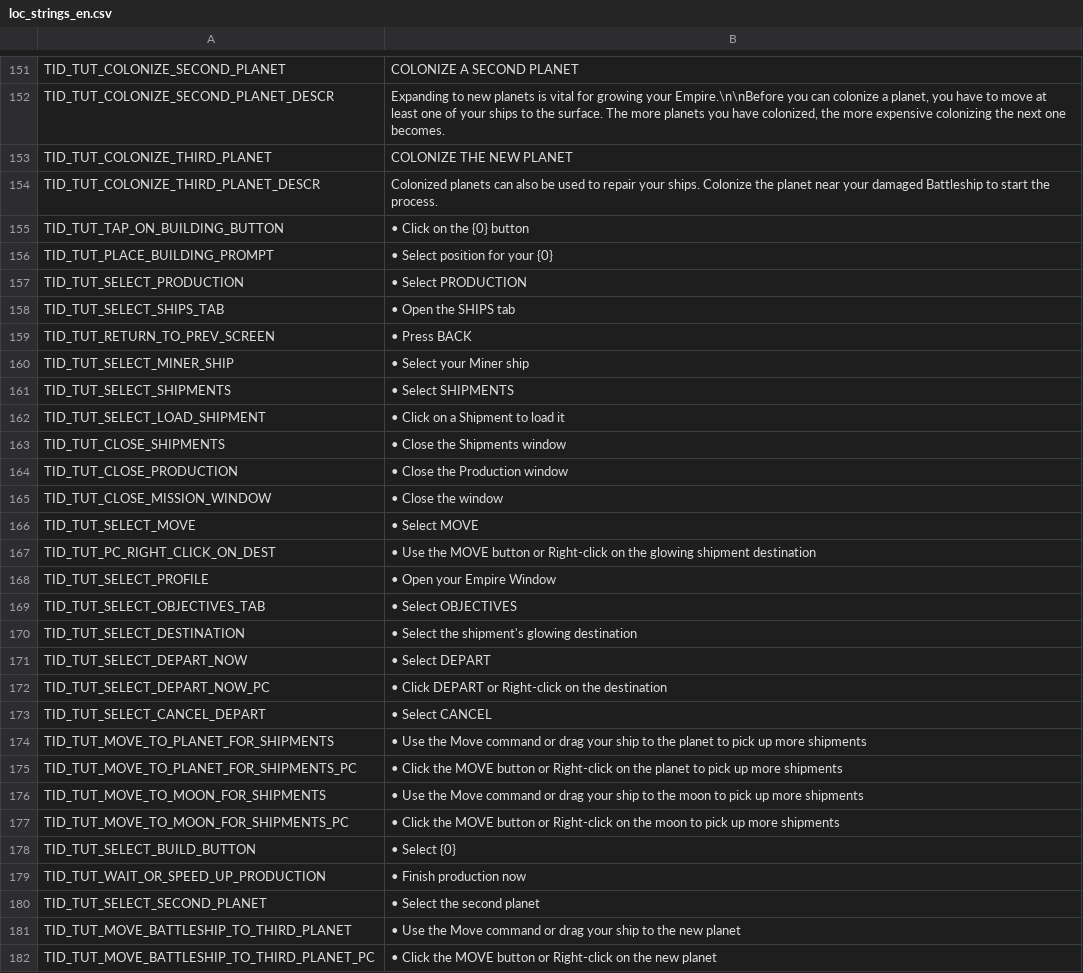
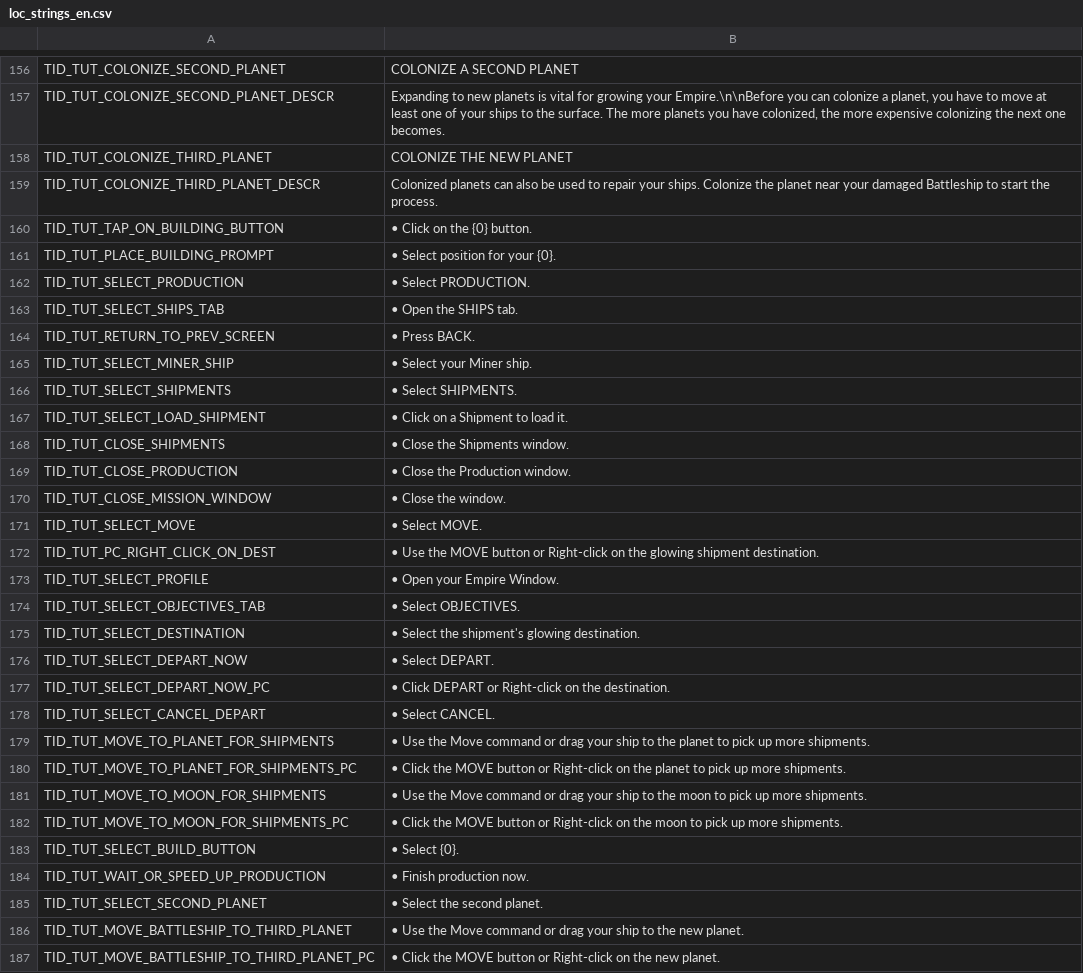
Before and after one commit to userXinos/HadesSpace, a CSV file: parser/raw/Nebula/loc_strings/loc_strings_en.csv, drawn as a sheet; only a part is shown, gaps mark what is left out; the diff covers the shown part only.

```diff
--- a/parser/raw/Nebula/loc_strings/loc_strings_en.csv
+++ b/parser/raw/Nebula/loc_strings/loc_strings_en.csv
@@ -154,29 +159,29 @@
 "TID_TUT_COLONIZE_THIRD_PLANET_DESCR","Colonized planets can also be used to repair your ships. Colonize the planet near your damaged Battleship to start the process."
-"TID_TUT_TAP_ON_BUILDING_BUTTON","• Click on the {0} button"
-"TID_TUT_PLACE_BUILDING_PROMPT","• Select position for your {0}"
-"TID_TUT_SELECT_PRODUCTION","• Select PRODUCTION"
-"TID_TUT_SELECT_SHIPS_TAB","• Open the SHIPS tab"
-"TID_TUT_RETURN_TO_PREV_SCREEN","• Press BACK"
-"TID_TUT_SELECT_MINER_SHIP","• Select your Miner ship"
-"TID_TUT_SELECT_SHIPMENTS","• Select SHIPMENTS"
-"TID_TUT_SELECT_LOAD_SHIPMENT","• Click on a Shipment to load it"
-"TID_TUT_CLOSE_SHIPMENTS","• Close the Shipments window"
-"TID_TUT_CLOSE_PRODUCTION","• Close the Production window"
-"TID_TUT_CLOSE_MISSION_WINDOW","• Close the window"
-"TID_TUT_SELECT_MOVE","• Select MOVE"
-"TID_TUT_PC_RIGHT_CLICK_ON_DEST","• Use the MOVE button or Right-click on the glowing shipment destination"
-"TID_TUT_SELECT_PROFILE","• Open your Empire Window"
-"TID_TUT_SELECT_OBJECTIVES_TAB","• Select OBJECTIVES"
-"TID_TUT_SELECT_DESTINATION","• Select the shipment's glowing destination"
-"TID_TUT_SELECT_DEPART_NOW","• Select DEPART"
-"TID_TUT_SELECT_DEPART_NOW_PC","• Click DEPART or Right-click on the destination"
-"TID_TUT_SELECT_CANCEL_DEPART","• Select CANCEL"
-"TID_TUT_MOVE_TO_PLANET_FOR_SHIPMENTS","• Use the Move command or drag your ship to the planet to pick up more shipments"
-"TID_TUT_MOVE_TO_PLANET_FOR_SHIPMENTS_PC","• Click the MOVE button or Right-click on the planet to pick up more shipments"
-"TID_TUT_MOVE_TO_MOON_FOR_SHIPMENTS","• Use the Move command or drag your ship to the moon to pick up more shipments"
-"TID_TUT_MOVE_TO_MOON_FOR_SHIPMENTS_PC","• Click the MOVE button or Right-click on the moon to pick up more shipments"
-"TID_TUT_SELECT_BUILD_BUTTON","• Select {0}"
-"TID_TUT_WAIT_OR_SPEED_UP_PRODUCTION","• Finish production now"
-"TID_TUT_SELECT_SECOND_PLANET","• Select the second planet"
-"TID_TUT_MOVE_BATTLESHIP_TO_THIRD_PLANET","• Use the Move command or drag your ship to the new planet"
-"TID_TUT_MOVE_BATTLESHIP_TO_THIRD_PLANET_PC","• Click the MOVE button or Right-click on the new planet"
+"TID_TUT_TAP_ON_BUILDING_BUTTON","• Click on the {0} button."
+"TID_TUT_PLACE_BUILDING_PROMPT","• Select position for your {0}."
+"TID_TUT_SELECT_PRODUCTION","• Select PRODUCTION."
+"TID_TUT_SELECT_SHIPS_TAB","• Open the SHIPS tab."
+"TID_TUT_RETURN_TO_PREV_SCREEN","• Press BACK."
+"TID_TUT_SELECT_MINER_SHIP","• Select your Miner ship."
+"TID_TUT_SELECT_SHIPMENTS","• Select SHIPMENTS."
+"TID_TUT_SELECT_LOAD_SHIPMENT","• Click on a Shipment to load it."
+"TID_TUT_CLOSE_SHIPMENTS","• Close the Shipments window."
+"TID_TUT_CLOSE_PRODUCTION","• Close the Production window."
+"TID_TUT_CLOSE_MISSION_WINDOW","• Close the window."
+"TID_TUT_SELECT_MOVE","• Select MOVE."
+"TID_TUT_PC_RIGHT_CLICK_ON_DEST","• Use the MOVE button or Right-click on the glowing shipment destination."
+"TID_TUT_SELECT_PROFILE","• Open your Empire Window."
+"TID_TUT_SELECT_OBJECTIVES_TAB","• Select OBJECTIVES."
+"TID_TUT_SELECT_DESTINATION","• Select the shipment's glowing destination."
+"TID_TUT_SELECT_DEPART_NOW","• Select DEPART."
+"TID_TUT_SELECT_DEPART_NOW_PC","• Click DEPART or Right-click on the destination."
+"TID_TUT_SELECT_CANCEL_DEPART","• Select CANCEL."
+"TID_TUT_MOVE_TO_PLANET_FOR_SHIPMENTS","• Use the Move command or drag your ship to the planet to pick up more shipments."
+"TID_TUT_MOVE_TO_PLANET_FOR_SHIPMENTS_PC","• Click the MOVE button or Right-click on the planet to pick up more shipments."
+"TID_TUT_MOVE_TO_MOON_FOR_SHIPMENTS","• Use the Move command or drag your ship to the moon to pick up more shipments."
+"TID_TUT_MOVE_TO_MOON_FOR_SHIPMENTS_PC","• Click the MOVE button or Right-click on the moon to pick up more shipments."
+"TID_TUT_SELECT_BUILD_BUTTON","• Select {0}."
+"TID_TUT_WAIT_OR_SPEED_UP_PRODUCTION","• Finish production now."
+"TID_TUT_SELECT_SECOND_PLANET","• Select the second planet."
+"TID_TUT_MOVE_BATTLESHIP_TO_THIRD_PLANET","• Use the Move command or drag your ship to the new planet."
+"TID_TUT_MOVE_BATTLESHIP_TO_THIRD_PLANET_PC","• Click the MOVE button or Right-click on the new planet."
```
Also changed, not shown: 16 added rows, 12 removed rows and 105 edited cells elsewhere in this file, parser/raw/Nebula/loc_strings/loc_strings_es.csv, parser/raw/Nebula/loc_strings/loc_strings_fr.csv, 34 other files.
